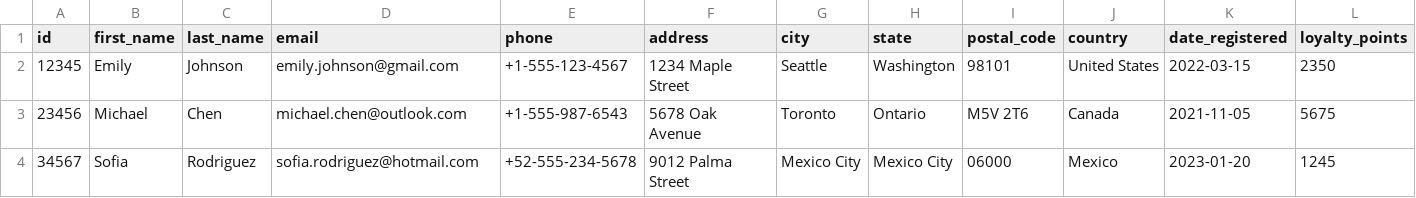
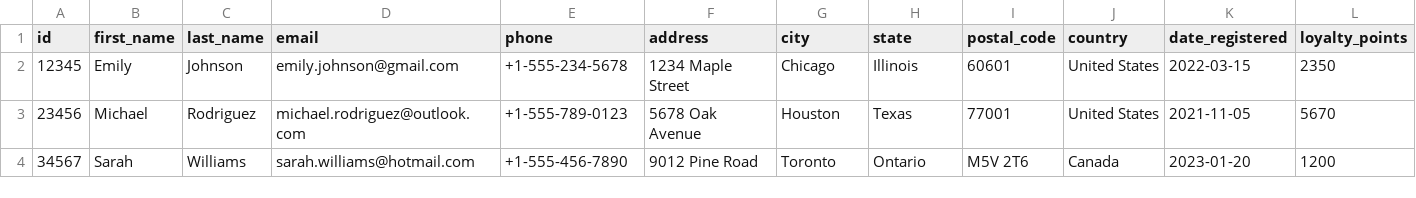
Before and after one commit to syda-ai/syda, a CSV file: examples/structured_and_unstructured/retail_yml/output/customer.csv, drawn as a sheet; only a part is shown; the diff covers the shown part only; the diff names each change by its address in the sheet, - before the commit and + after, or states it on an @@ line.

```diff
--- a/examples/structured_and_unstructured/retail_yml/output/customer.csv
+++ b/examples/structured_and_unstructured/retail_yml/output/customer.csv
-E2 (phone): +1-555-123-4567
+E2 (phone): +1-555-234-5678
-G2 (city): Seattle
+G2 (city): Chicago
-H2 (state): Washington
+H2 (state): Illinois
-I2 (postal_code): 98101
+I2 (postal_code): 60601
-C3 (last_name): Chen
+C3 (last_name): Rodriguez
-D3 (email): michael.chen@outlook.com
+D3 (email): michael.rodriguez@outlook.com
-E3 (phone): +1-555-987-6543
+E3 (phone): +1-555-789-0123
-G3 (city): Toronto
+G3 (city): Houston
-H3 (state): Ontario
+H3 (state): Texas
-I3 (postal_code): M5V 2T6
+I3 (postal_code): 77001
-J3 (country): Canada
+J3 (country): United States
-L3 (loyalty_points): 5675
+L3 (loyalty_points): 5670
-B4 (first_name): Sofia
+B4 (first_name): Sarah
-C4 (last_name): Rodriguez
+C4 (last_name): Williams
-D4 (email): sofia.rodriguez@hotmail.com
+D4 (email): sarah.williams@hotmail.com
-E4 (phone): +52-555-234-5678
+E4 (phone): +1-555-456-7890
-F4 (address): 9012 Palma Street
+F4 (address): 9012 Pine Road
-G4 (city): Mexico City
+G4 (city): Toronto
-H4 (state): Mexico City
+H4 (state): Ontario
-I4 (postal_code): 06000
+I4 (postal_code): M5V 2T6
-J4 (country): Mexico
+J4 (country): Canada
-L4 (loyalty_points): 1245
+L4 (loyalty_points): 1200
```
Also changed, not shown: 74 edited cells elsewhere in this file, examples/structured_and_unstructured/retail_yml/output/category.csv, examples/structured_and_unstructured/retail_yml/output/product.csv, 24 other files.
